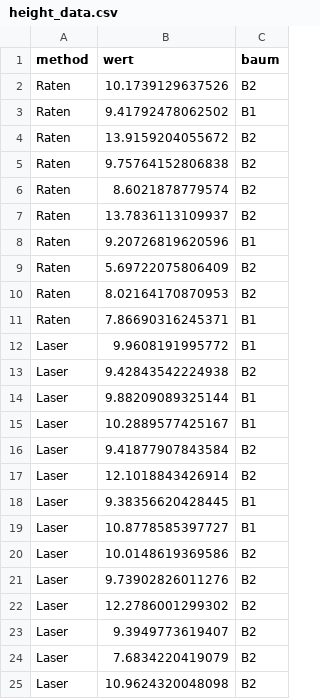
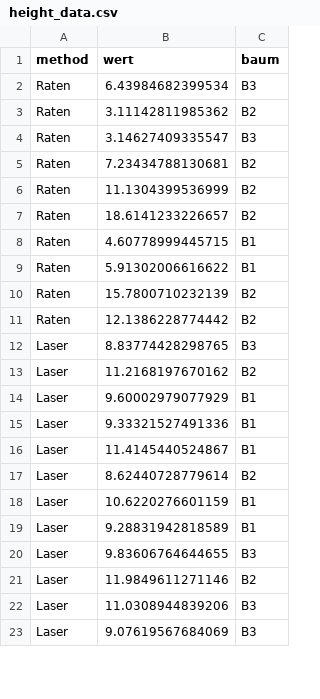
Before and after one commit to mcwimm/LNdW2024, a CSV file: height_data.csv, drawn as a sheet; only a part is shown; the diff covers the shown part only.

```diff
--- a/height_data.csv
+++ b/height_data.csv
@@ -1,25 +1,23 @@
 "method","wert","baum"
-"Raten",10.1739129637526,"B2"
-"Raten",9.41792478062502,"B1"
-"Raten",13.9159204055672,"B2"
-"Raten",9.75764152806838,"B2"
-"Raten",8.6021878779574,"B2"
-"Raten",13.7836113109937,"B2"
-"Raten",9.20726819620596,"B1"
-"Raten",5.69722075806409,"B2"
-"Raten",8.02164170870953,"B2"
-"Raten",7.86690316245371,"B1"
-"Laser",9.9608191995772,"B1"
-"Laser",9.42843542224938,"B2"
-"Laser",9.88209089325144,"B1"
-"Laser",10.2889577425167,"B1"
-"Laser",9.41877907843584,"B2"
-"Laser",12.1018843426914,"B2"
-"Laser",9.38356620428445,"B1"
-"Laser",10.8778585397727,"B1"
-"Laser",10.0148619369586,"B2"
-"Laser",9.73902826011276,"B2"
-"Laser",12.2786001299302,"B2"
-"Laser",9.3949773619407,"B2"
-"Laser",7.6834220419079,"B2"
-"Laser",10.9624320048098,"B2"
+"Raten",6.43984682399534,"B3"
+"Raten",3.11142811985362,"B2"
+"Raten",3.14627409335547,"B3"
+"Raten",7.23434788130681,"B2"
+"Raten",11.1304399536999,"B2"
+"Raten",18.6141233226657,"B2"
+"Raten",4.60778999445715,"B1"
+"Raten",5.91302006616622,"B1"
+"Raten",15.7800710232139,"B2"
+"Raten",12.1386228774442,"B2"
+"Laser",8.83774428298765,"B3"
+"Laser",11.2168197670162,"B2"
+"Laser",9.60002979077929,"B1"
+"Laser",9.33321527491336,"B1"
+"Laser",11.4145440524867,"B1"
+"Laser",8.62440728779614,"B2"
+"Laser",10.6220276601159,"B1"
+"Laser",9.28831942818589,"B1"
+"Laser",9.83606764644655,"B3"
+"Laser",11.9849611271146,"B2"
+"Laser",11.0308944839206,"B3"
+"Laser",9.07619567684069,"B3"
```
Also changed, not shown: 9 added rows, 7 removed rows and 14 edited cells elsewhere in this file, 4 other files.
